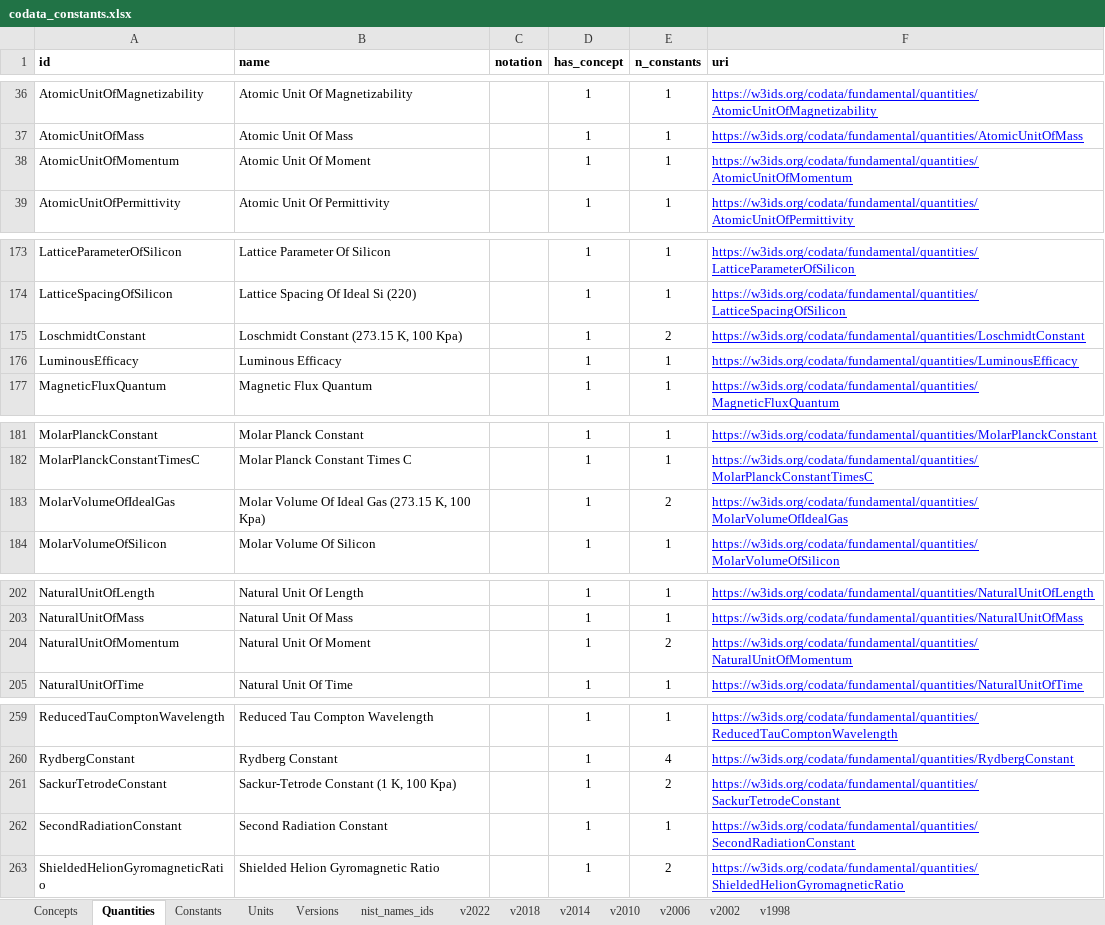
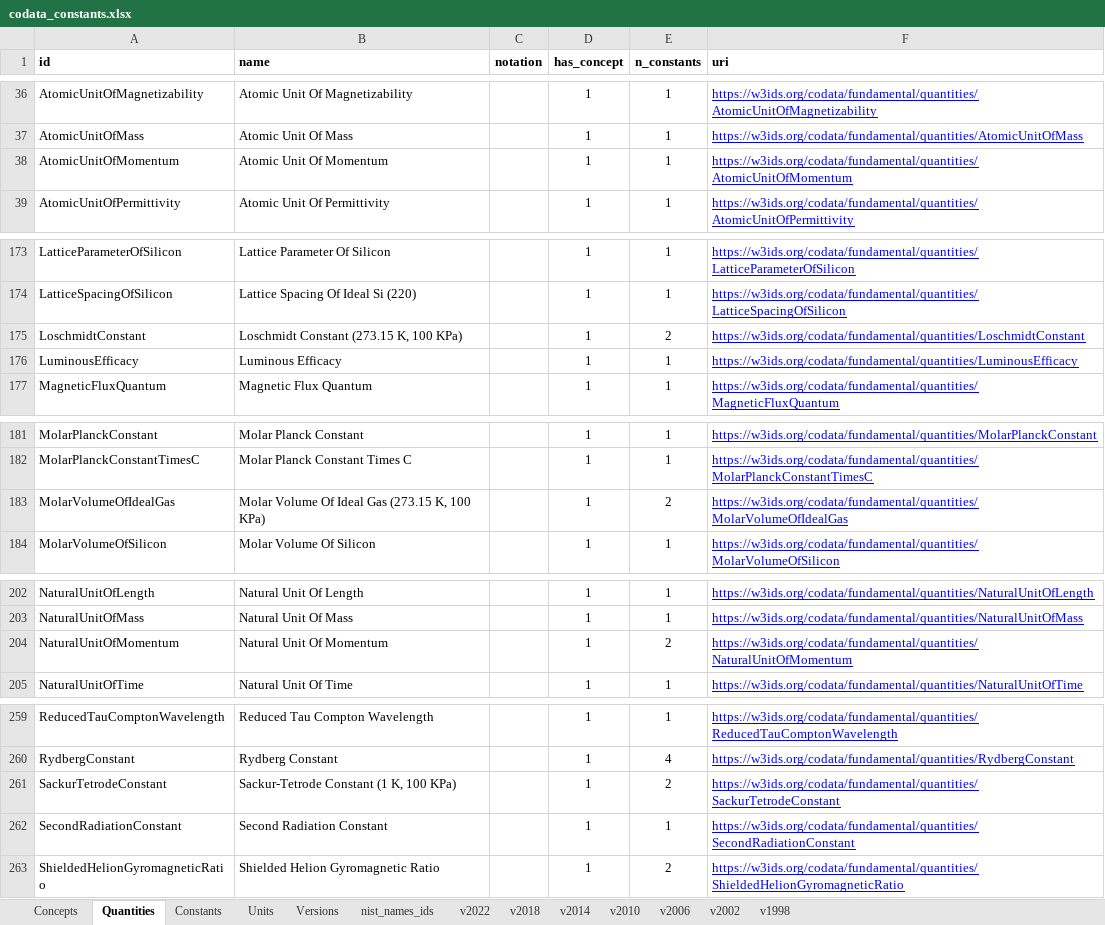
Before and after one commit to codata/drum-constants, an Excel workbook: utils/codata_constants.xlsx, sheet Quantities, drawn as a sheet; only a part is shown, gaps mark what is left out; values as stored, in another font and other column widths than the file's, no borders; charts and pictures and conditional formats not drawn; the diff names each change by its address in the sheet, - before the commit and + after, or states it on an @@ line.

Commit message:
feat: update CODATA constants RDF, CSV exports, ontology and validation tests

```diff
--- a/utils/codata_constants.xlsx (sheet Quantities)
+++ b/utils/codata_constants.xlsx (sheet Quantities)
-B38 (name): Atomic Unit Of Moment
+B38 (name): Atomic Unit Of Momentum
-B175 (name): Loschmidt Constant (273.15 K, 100 Kpa)
+B175 (name): Loschmidt Constant (273.15 K, 100 KPa)
-B183 (name): Molar Volume Of Ideal Gas (273.15 K, 100 Kpa)
+B183 (name): Molar Volume Of Ideal Gas (273.15 K, 100 KPa)
-B204 (name): Natural Unit Of Moment
+B204 (name): Natural Unit Of Momentum
-B261 (name): Sackur-Tetrode Constant (1 K, 100 Kpa)
+B261 (name): Sackur-Tetrode Constant (1 K, 100 KPa)
```
Also changed, not shown: sheet Units, sheet Constants, sheet Concepts, formulas that keep their value, hidden cells, 29 other files.
